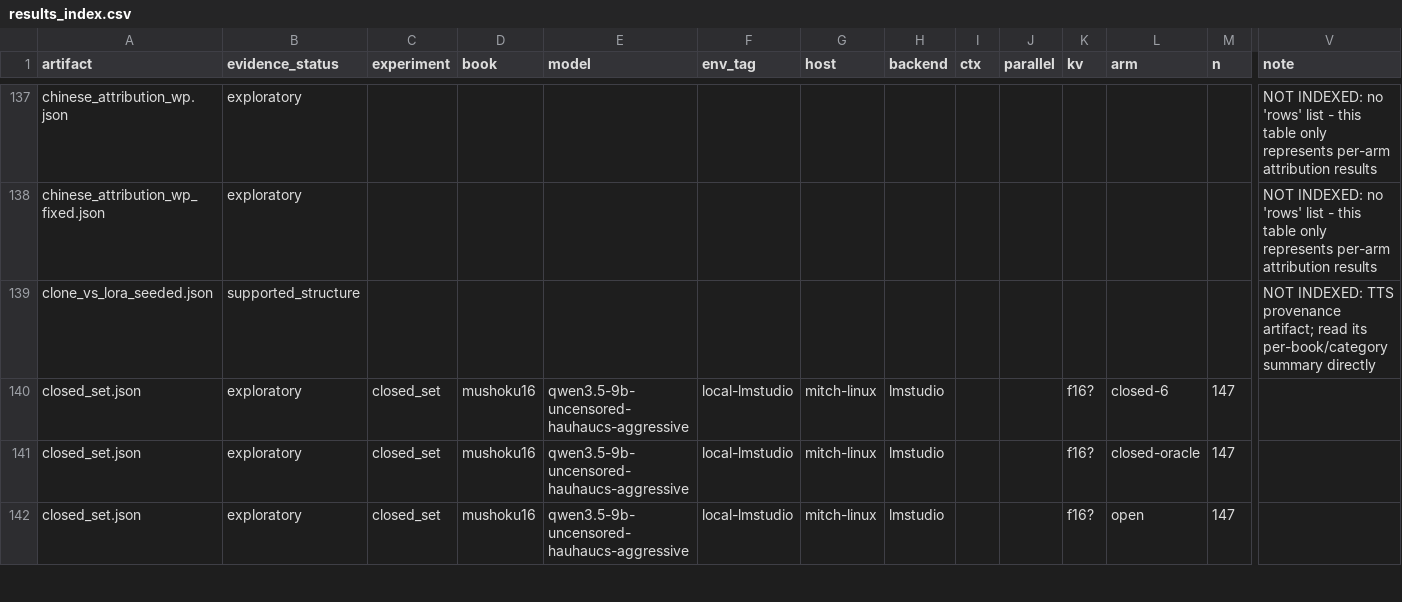
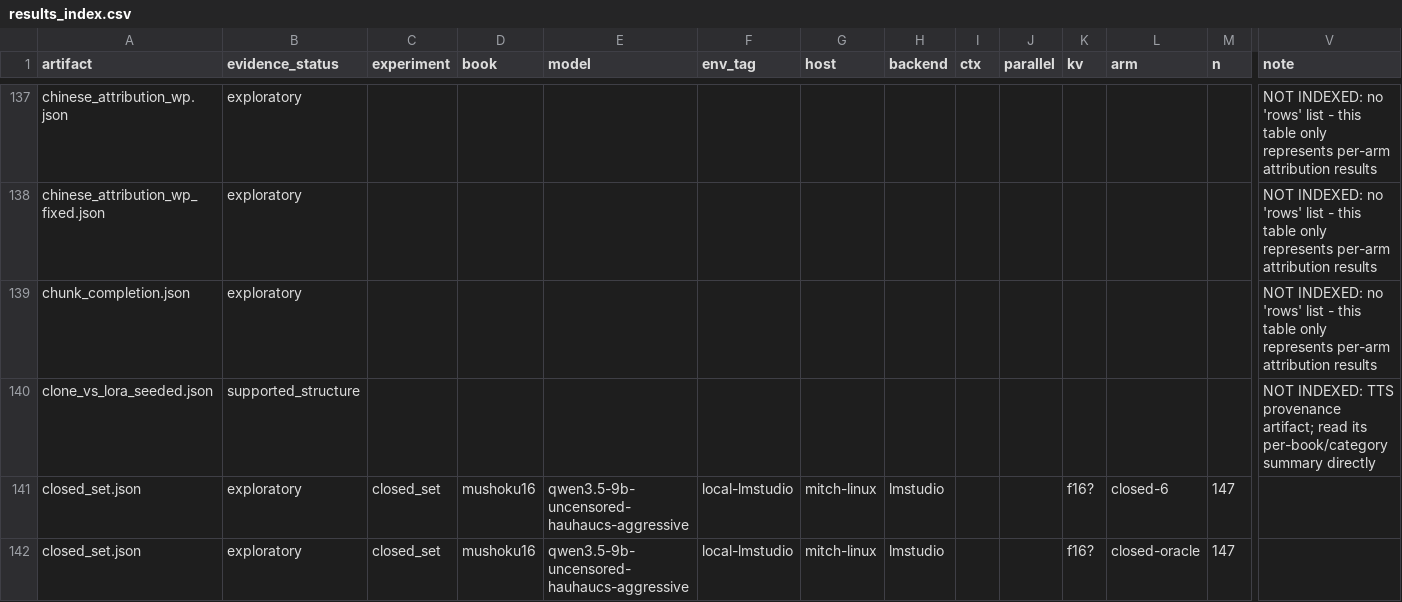
Before and after one commit to Finrandojin/alexandria-audiobook, a CSV file: results_index.csv, drawn as a sheet; only a part is shown, gaps mark what is left out; the shorter side is filled out with more unchanged rows; rows hold the shown columns only; the diff names each change by its address in the sheet, - before the commit and + after, or states it on an @@ line.

```diff
--- a/results_index.csv
+++ b/results_index.csv
+row 139: chunk_completion.json | exploratory |  |  |  |  |  |  |  |  |  |  |  | NOT INDEXED: no 'rows' list - this table only represents per-arm attribution results
```
Also changed, not shown: 6 other files.
